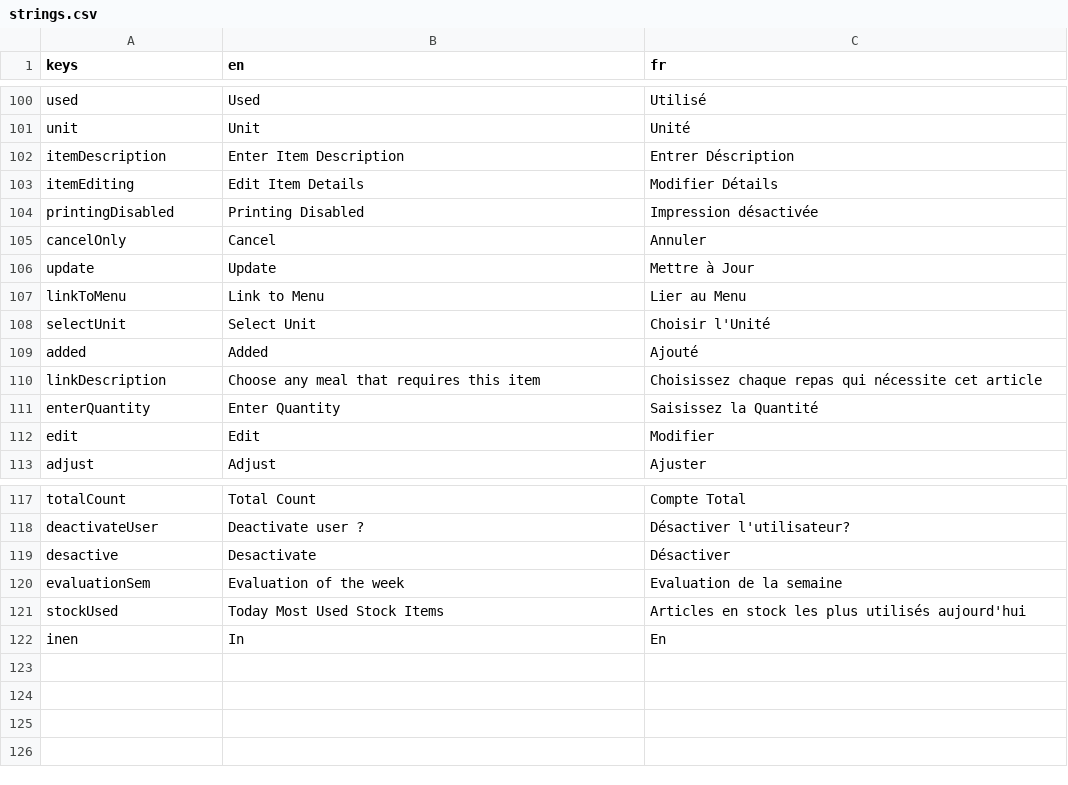
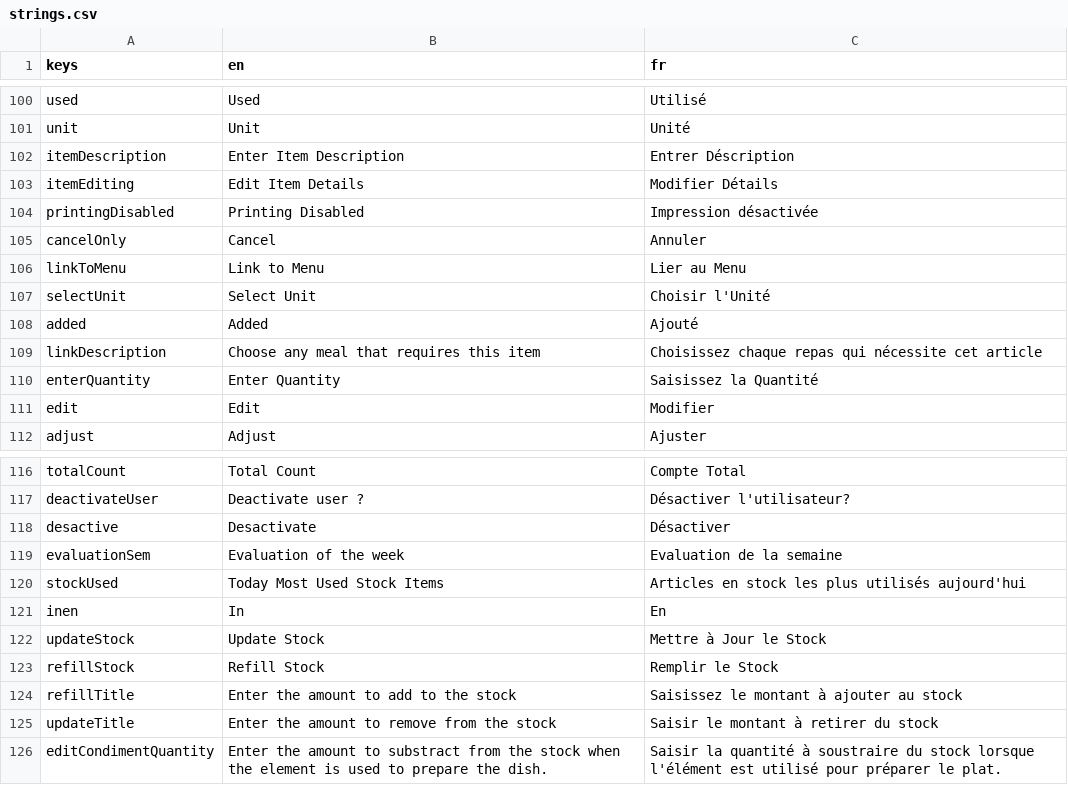
Before and after one commit to 17martix/zilliken, a CSV file: strings.csv, drawn as a sheet; only a part is shown, gaps mark what is left out; removed rows and columns are numbered as before the commit, all else as after; the diff names each change by its address in the sheet, - before the commit and + after, or states it on an @@ line.

Commit message:
refining design & progress bar added in stockPage

```diff
--- a/strings.csv
+++ b/strings.csv
-row 106: update | Update | Mettre à Jour
+row 122: updateStock | Update Stock | Mettre à Jour le Stock
+row 123: refillStock | Refill Stock | Remplir le Stock
+row 124: refillTitle | Enter the amount to add to the stock | Saisissez le montant à ajouter au stock
+row 125: updateTitle | Enter the amount to remove from the stock | Saisir le montant à retirer du stock
+row 126: editCondimentQuantity | Enter the amount to substract from the stock when the element is used to prepare the dish. | Saisir la quantité à soustraire du stock lorsque l'élément est utilisé pour préparer le plat.
```
Also changed, not shown: 8 other files.
